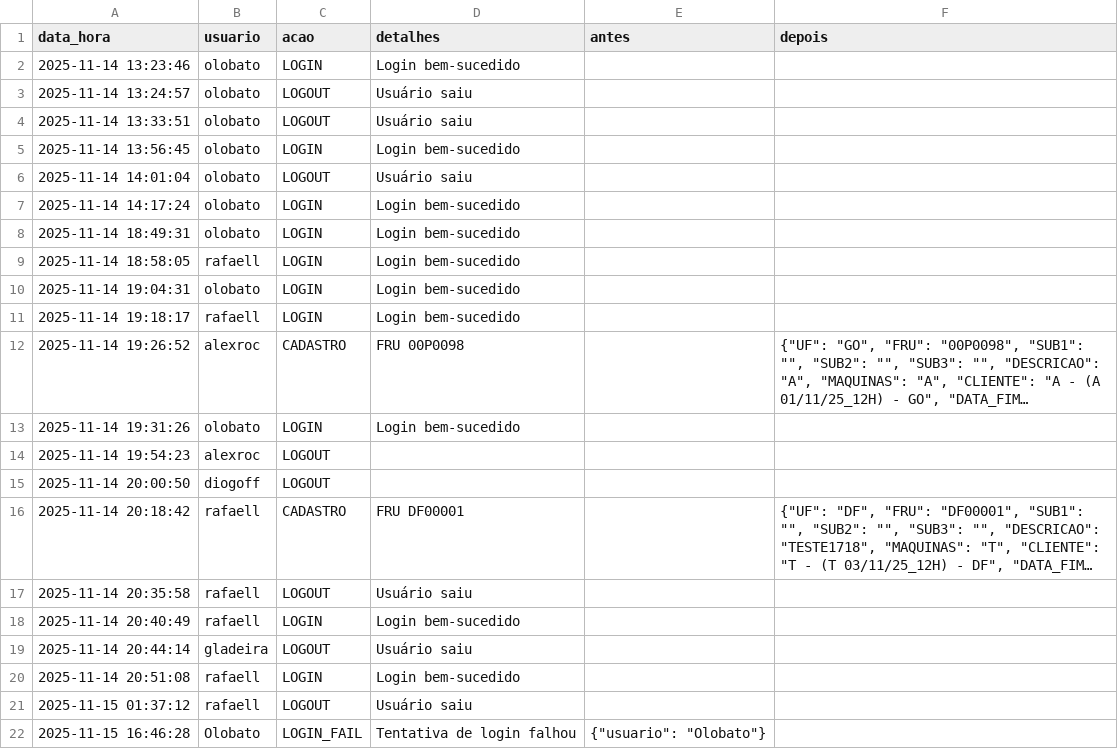
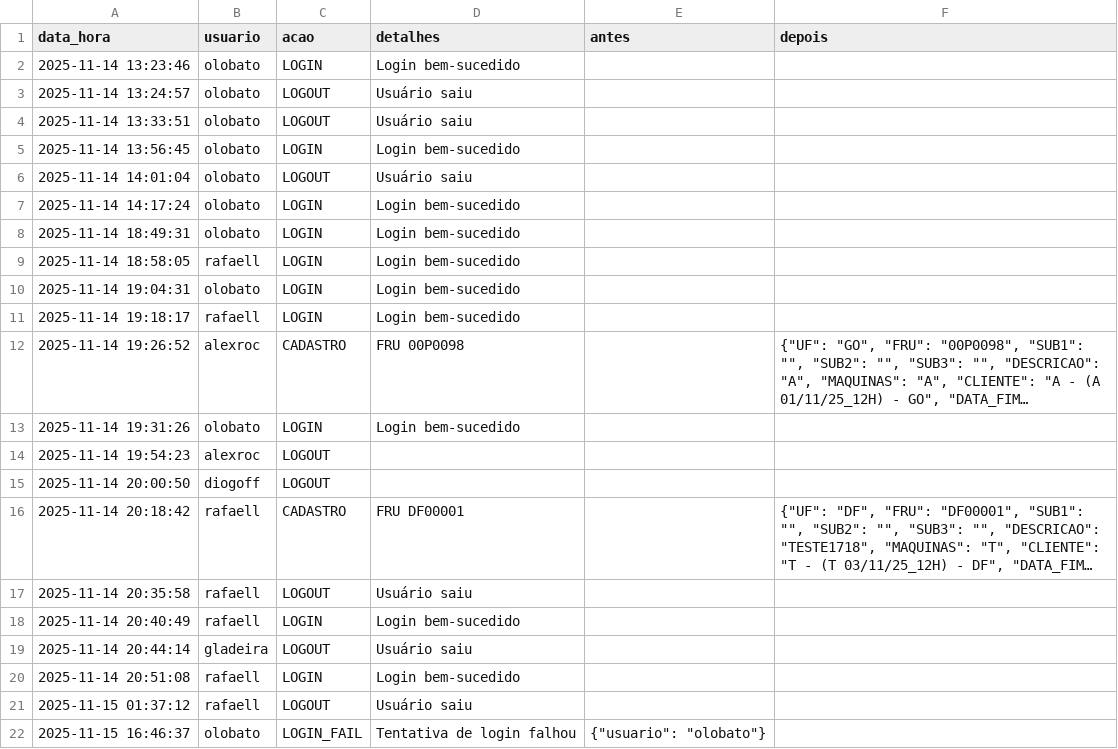
Before and after one commit to otavilobato/pecas1, a CSV file: logs.csv, drawn as a sheet; long unchanged cells end in ….

Commit message:
Atualização automática logs (15/11/2025 16:46)

```diff
--- a/logs.csv
+++ b/logs.csv
@@ -21,2 +21,2 @@ data_hora,usuario,acao,detalhes,antes,depois
 2025-11-15 01:37:12,rafaell,LOGOUT,Usuário saiu,,
-2025-11-15 16:46:28,Olobato,LOGIN_FAIL,Tentativa de login falhou,"{""usuario"": ""Olobato""}",
+2025-11-15 16:46:37,olobato,LOGIN_FAIL,Tentativa de login falhou,"{""usuario"": ""olobato""}",
```
